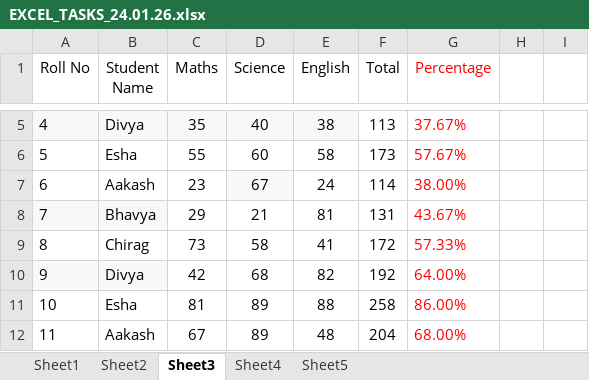
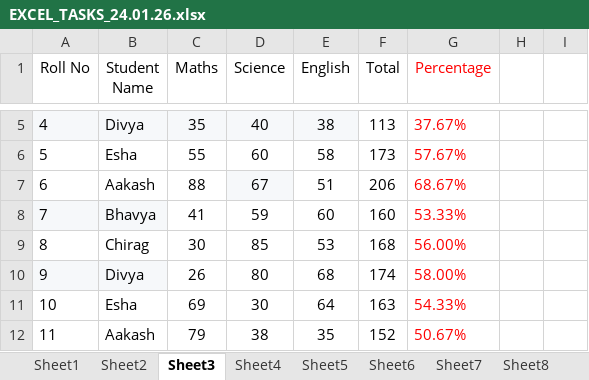
Before and after one commit to jiyapatel25032006-creator/DATA-ANALYTICS, an Excel workbook: EXCEL_TASKS_24.01.26.xlsx, sheet Sheet3, drawn as a sheet; only a part is shown, gaps mark what is left out; values as stored, in another font and other column widths than the file's, no borders; the diff covers the shown part only; the diff names each change by its address in the sheet, - before the commit and + after, or states it on an @@ line.

```diff
--- a/EXCEL_TASKS_24.01.26.xlsx (sheet Sheet3)
+++ b/EXCEL_TASKS_24.01.26.xlsx (sheet Sheet3)
+sheet tab: Sheet6
+sheet tab: Sheet7
+sheet tab: Sheet8
-C7 (Maths): 23
+C7 (Maths): 88
-E7 (English): 24
+E7 (English): 51
-F7 (Total): 114
+F7 (Total): 206
-G7 (Percentage): 38.00%
+G7 (Percentage): 68.67%
-C8 (Maths): 29
+C8 (Maths): 41
-D8 (Science): 21
+D8 (Science): 59
-E8 (English): 81
+E8 (English): 60
-F8 (Total): 131
+F8 (Total): 160
-G8 (Percentage): 43.67%
+G8 (Percentage): 53.33%
-C9 (Maths): 73
+C9 (Maths): 30
-D9 (Science): 58
+D9 (Science): 85
-E9 (English): 41
+E9 (English): 53
-F9 (Total): 172
+F9 (Total): 168
-G9 (Percentage): 57.33%
+G9 (Percentage): 56.00%
-C10 (Maths): 42
+C10 (Maths): 26
-D10 (Science): 68
+D10 (Science): 80
-E10 (English): 82
+E10 (English): 68
-F10 (Total): 192
+F10 (Total): 174
-G10 (Percentage): 64.00%
+G10 (Percentage): 58.00%
-C11 (Maths): 81
+C11 (Maths): 69
-D11 (Science): 89
+D11 (Science): 30
-E11 (English): 88
+E11 (English): 64
-F11 (Total): 258
+F11 (Total): 163
-G11 (Percentage): 86.00%
+G11 (Percentage): 54.33%
-C12 (Maths): 67
+C12 (Maths): 79
-D12 (Science): 89
+D12 (Science): 38
-E12 (English): 48
+E12 (English): 35
-F12 (Total): 204
+F12 (Total): 152
-G12 (Percentage): 68.00%
+G12 (Percentage): 50.67%
```
Also changed, not shown: 43 edited cells elsewhere in this sheet, sheet Sheet2, sheet Sheet5, other sheet tabs.
